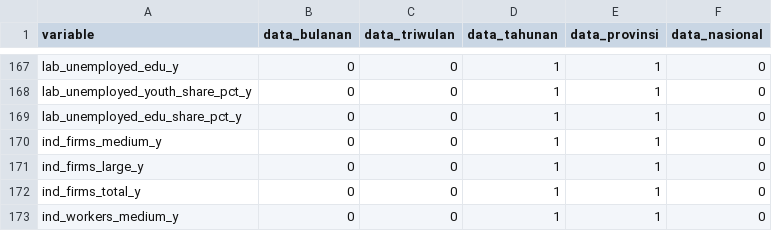
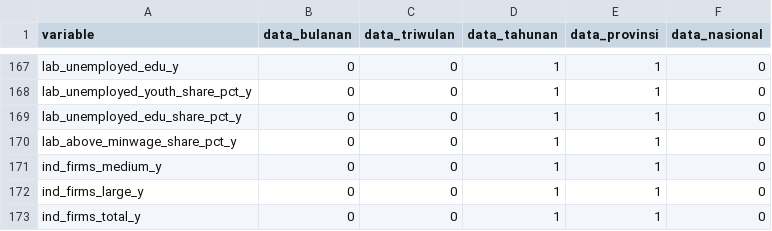
Before and after one commit to den-econ/phk_dashboard, a CSV file: data/clean/phk_variable_flags.csv, drawn as a sheet; only a part is shown, gaps mark what is left out; the shorter side is filled out with more unchanged rows; the diff names each change by its address in the sheet, - before the commit and + after, or states it on an @@ line.

```diff
--- a/data/clean/phk_variable_flags.csv
+++ b/data/clean/phk_variable_flags.csv
+row 170: lab_above_minwage_share_pct_y | 0 | 0 | 1 | 1 | 0
```
Also changed, not shown: dictionary/indicator_dictionary.csv, 5 other files.
